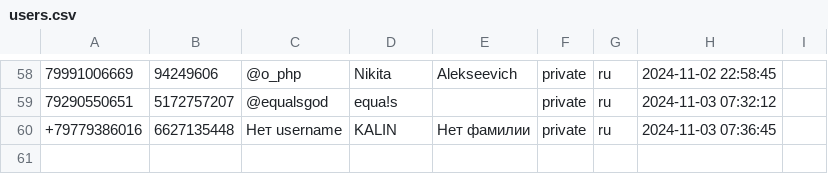
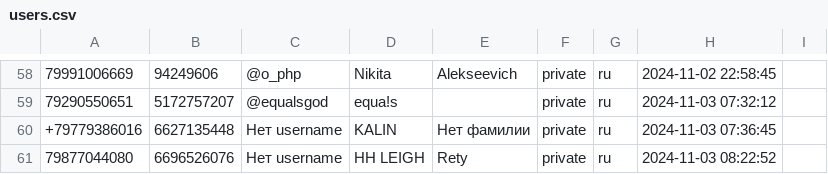
Before and after one commit to TheFoZzY/usersFRONEST, a CSV file: users.csv, drawn as a sheet; only a part is shown, gaps mark what is left out; the diff names each change by its address in the sheet, - before the commit and + after, or states it on an @@ line.

Commit message:
Обновлен файл users.csv

```diff
--- a/users.csv
+++ b/users.csv
+row 61: 79877044080 | 6696526076 | Нет username | HH LEIGH | Rety | private | ru | 2024-11-03 08:22:52
```
